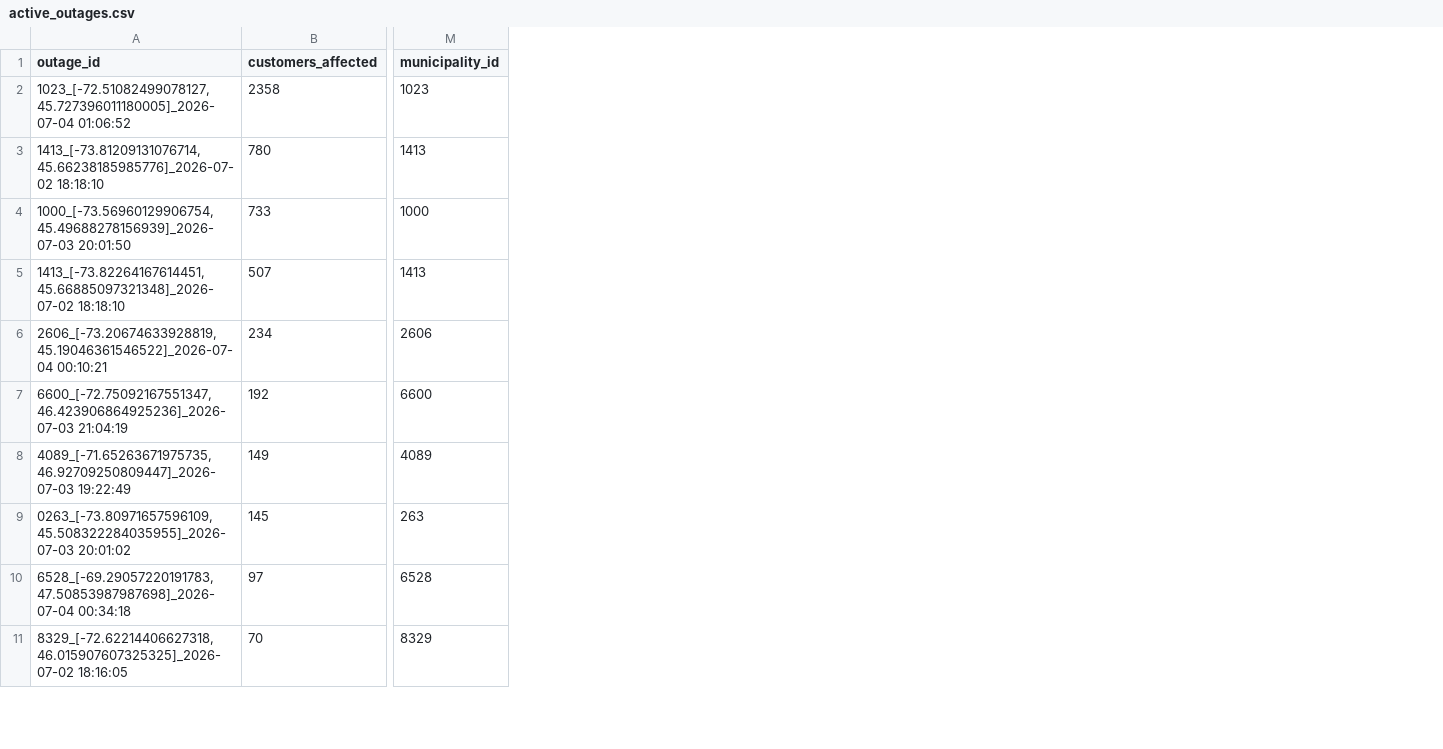
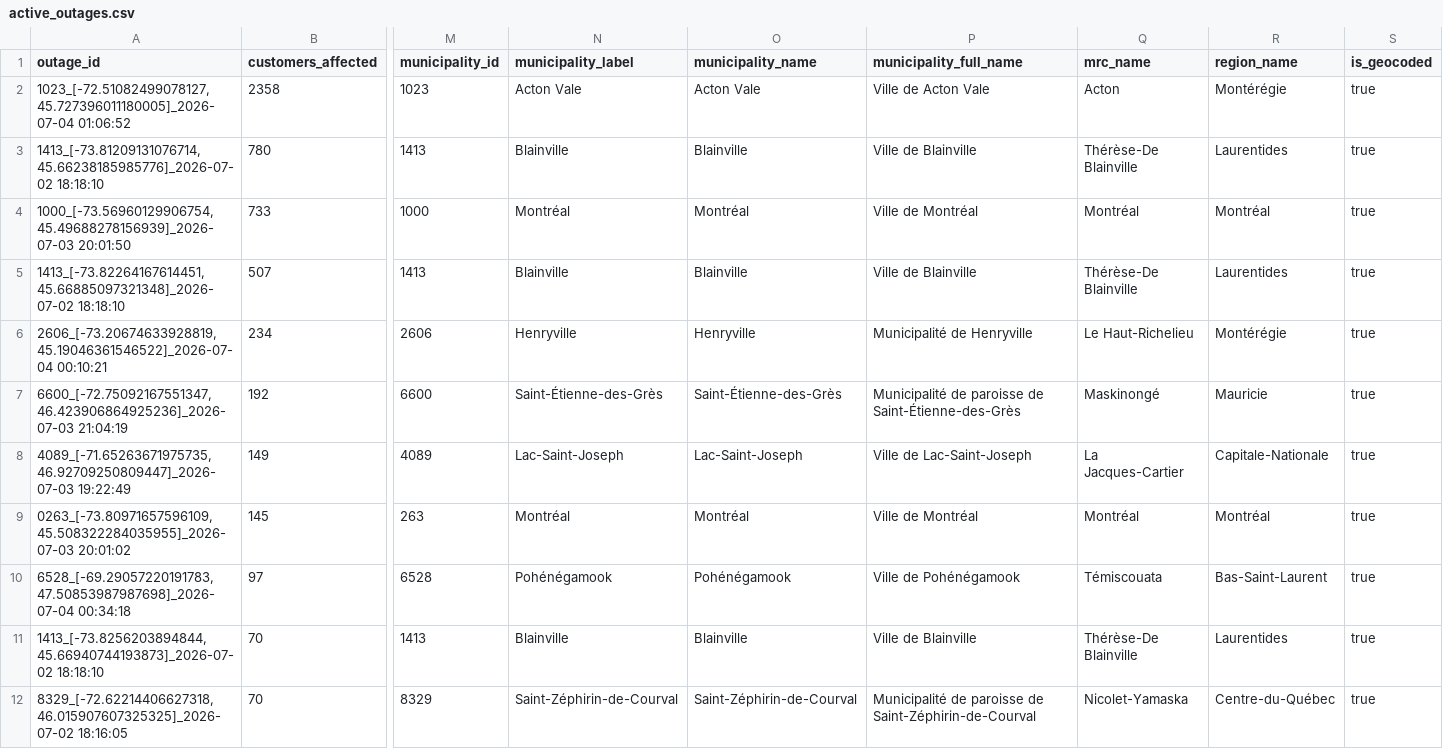
Before and after one commit to YannickBoily/ProjetHydro, a CSV file: data/processed/active_outages.csv, drawn as a sheet; only a part is shown, gaps mark what is left out; the diff covers the shown part only; the diff names each change by its address in the sheet, - before the commit and + after, or states it on an @@ line.

Commit message:
update dashboard + municipality

```diff
--- a/data/processed/active_outages.csv
+++ b/data/processed/active_outages.csv
+column N (municipality_label), rows 2-10: Acton Vale | Blainville | Montréal | Blainville | Henryville | Saint-Étienne-des-Grès | Lac-Saint-Joseph | Montréal | Pohénégamook; row 12: Saint-Zéphirin-de-Courval
+column O (municipality_name), rows 2-10: Acton Vale | Blainville | Montréal | Blainville | Henryville | Saint-Étienne-des-Grès | Lac-Saint-Joseph | Montréal | Pohénégamook; row 12: Saint-Zéphirin-de-Courval
+column P (municipality_full_name), rows 2-10: Ville de Acton Vale | Ville de Blainville | Ville de Montréal | Ville de Blainville | Municipalité de Henryville | Municipalité de paroisse de Saint-Étienne-des-Grès | Ville de Lac-Saint-Joseph | Ville de Montréal | Ville de Pohénégamook; row 12: Municipalité de paroisse de Saint-Zéphirin-de-Courval
+column Q (mrc_name), rows 2-10: Acton | Thérèse-De Blainville | Montréal | Thérèse-De Blainville | Le Haut-Richelieu | Maskinongé | La Jacques-Cartier | Montréal | Témiscouata; row 12: Nicolet-Yamaska
+column R (region_name), rows 2-10: Montérégie | Laurentides | Montréal | Laurentides | Montérégie | Mauricie | Capitale-Nationale | Montréal | Bas-Saint-Laurent; row 12: Centre-du-Québec
+column S (is_geocoded), rows 2-10: all true; row 12: true
@@ row 12 moved to row 11: 1413_[-73.8256203894844, 45.669407441938… @@
```
Also changed, not shown: 17 moved rows elsewhere in this file, data/processed/data_quality_report.csv, 10 other files.
